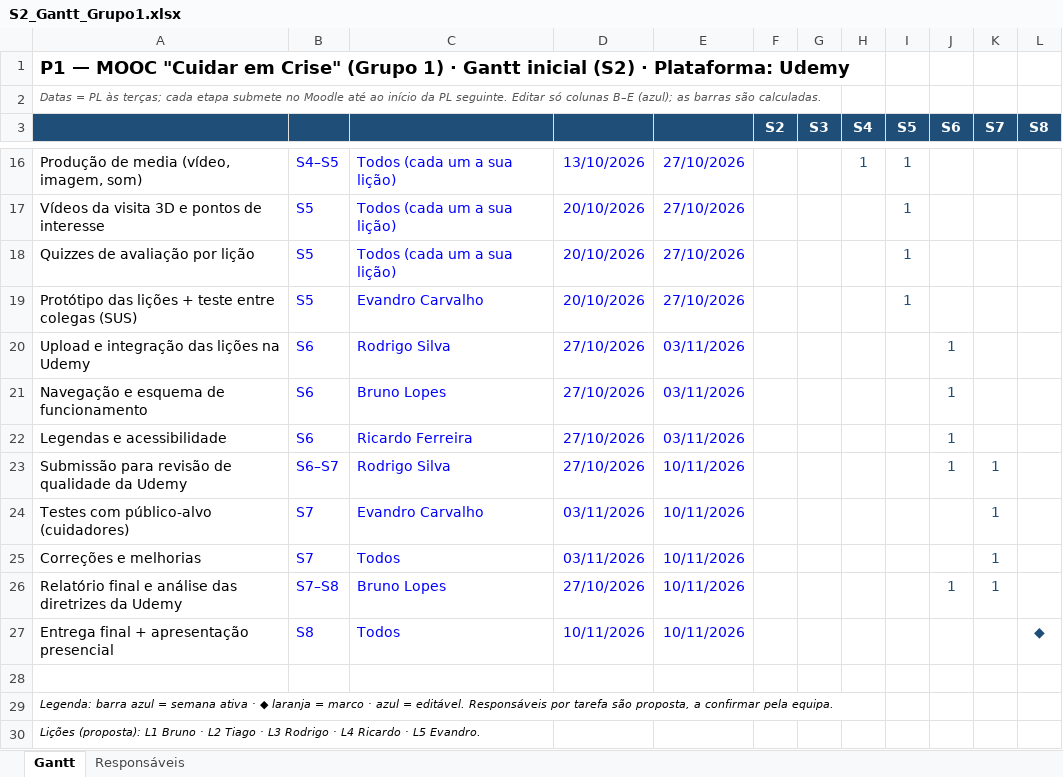
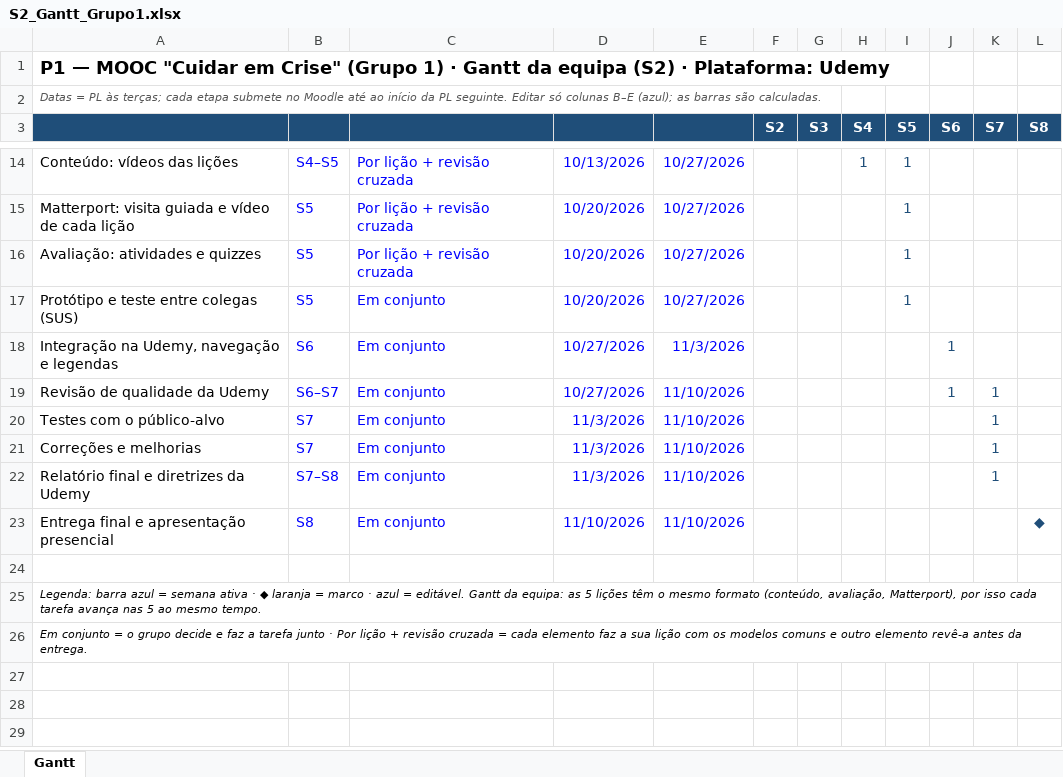
Before and after one commit to tteixeira30/CAMUL-2026, an Excel workbook: Files/P1/S2_Gantt_Grupo1.xlsx, sheet Gantt, drawn as a sheet; only a part is shown, gaps mark what is left out; values as stored, in another font and other column widths than the file's, no borders; conditional formats not drawn; removed rows and columns are numbered as before the commit, all else as after; the diff covers the shown part only; the diff names each change by its address in the sheet, - before the commit and + after, or states it on an @@ line.

```diff
--- a/Files/P1/S2_Gantt_Grupo1.xlsx (sheet Gantt)
+++ b/Files/P1/S2_Gantt_Grupo1.xlsx (sheet Gantt)
-sheet tab: Responsáveis
-A1: …· Gantt inicial (S2) ·…
+A1: …· Gantt da equipa (S2) ·…
-A14: Produção de media (vídeo, imagem, som)
+A14: Conteúdo: vídeos das lições
-C14:C16: Todos (cada um a sua lição)
+C14:C16: Por lição + revisão cruzada
-D14: 13/10/2026
+D14: 10/13/2026
-E14:E17: 27/10/2026
+E14:E17: 10/27/2026
-A15: Vídeos da visita 3D e pontos de interesse
+A15: Matterport: visita guiada e vídeo de cada lição
-D15:D17: 20/10/2026
+D15:D17: 10/20/2026
-A16: Quizzes de avaliação por lição
+A16: Avaliação: atividades e quizzes
-A17: Protótipo das lições + teste entre colegas (SUS)
+A17: Protótipo e teste entre colegas (SUS)
-C17: Evandro Carvalho
+C17: Em conjunto
-row 20: Upload e integração das lições na Udemy | S6 | Rodrigo Silva | 27/10/2026 | 03/11/2026 |  |  |  |  | 1
-A18: Navegação e esquema de funcionamento
+A18: Integração na Udemy, navegação e legendas
-C18: Bruno Lopes
+C18: Em conjunto
-D18: 27/10/2026
+D18: 10/27/2026
-E18: 03/11/2026
+E18: 11/3/2026
-row 22: Legendas e acessibilidade | S6 | Ricardo Ferreira | 27/10/2026 | 03/11/2026 |  |  |  |  | 1
-A19: Submissão para revisão de qualidade da Udemy
+A19: Revisão de qualidade da Udemy
-C19: Rodrigo Silva
+C19: Em conjunto
-D19: 27/10/2026
+D19: 10/27/2026
-E19:E23: 10/11/2026
+E19:E23: 11/10/2026
-A20: Testes com público-alvo (cuidadores)
+A20: Testes com o público-alvo
-C20: Evandro Carvalho
+C20: Em conjunto
-D20:D21: 03/11/2026
+D20:D21: 11/3/2026
-C21: Todos
+C21: Em conjunto
-A22: Relatório final e análise das diretrizes da Udemy
+A22: Relatório final e diretrizes da Udemy
-C22: Bruno Lopes
+C22: Em conjunto
-D22: 27/10/2026
+D22: 11/3/2026
-J22 (S6): 1
+J22 (S6): (empty)
-A23: Entrega final + apresentação presencial
+A23: Entrega final e apresentação presencial
-C23: Todos
+C23: Em conjunto
-D23: 10/11/2026
+D23: 11/10/2026
-A25: …= editável. Responsáveis por tarefa são proposta, a confirmar pela equipa.
+A25: …= editável. Gantt da equipa: as 5 lições têm o mesmo formato (conteúdo, avaliação, Matterport), por isso cada tarefa avança nas 5 ao mesmo tempo.
-A26: Lições (proposta): L1 Bruno · L2 Tiago · L3 Rodrigo · L4 Ricardo · L5 Evandro.
+A26: Em conjunto = o grupo decide e faz a tarefa junto · Por lição + revisão cruzada = cada elemento faz a sua lição com os modelos comuns e outro elemento revê-a antes da entrega.
```
Also changed, not shown: 1 added row, 3 removed rows and 32 edited cells elsewhere in this sheet, formulas that keep their value, Files/P1/S3_MOOC_Template_Grupo1.xlsx, 3 other files.
